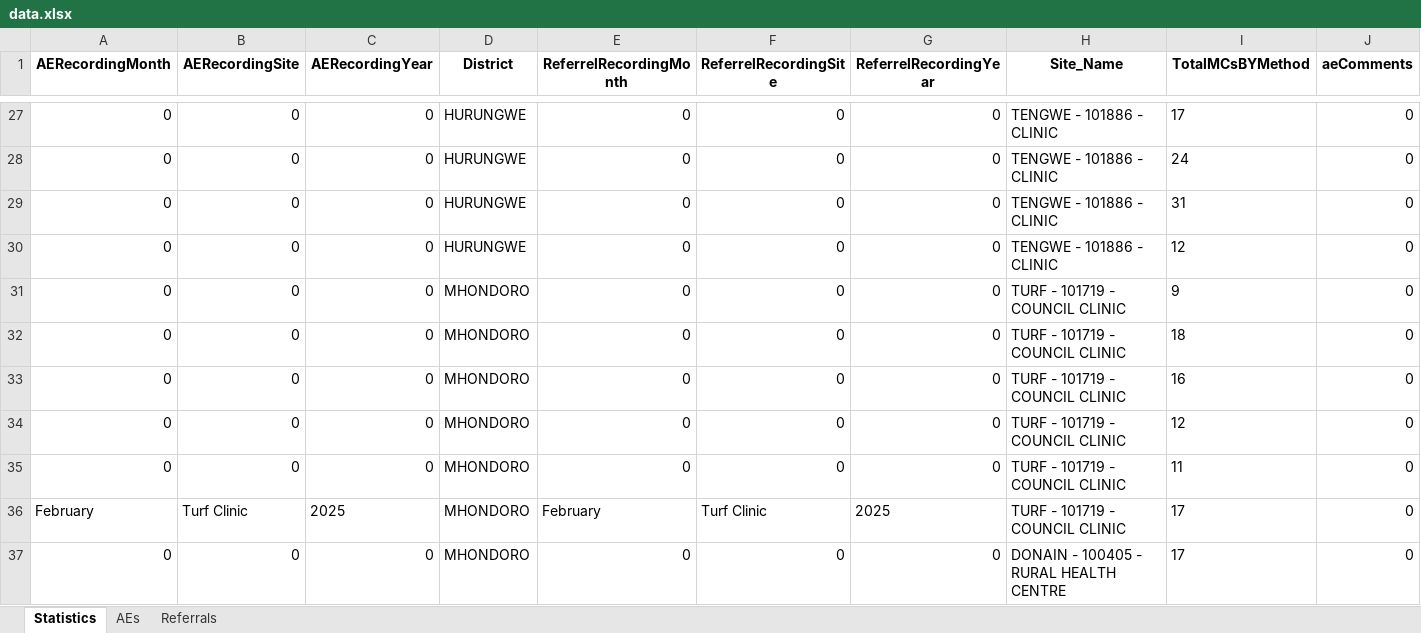
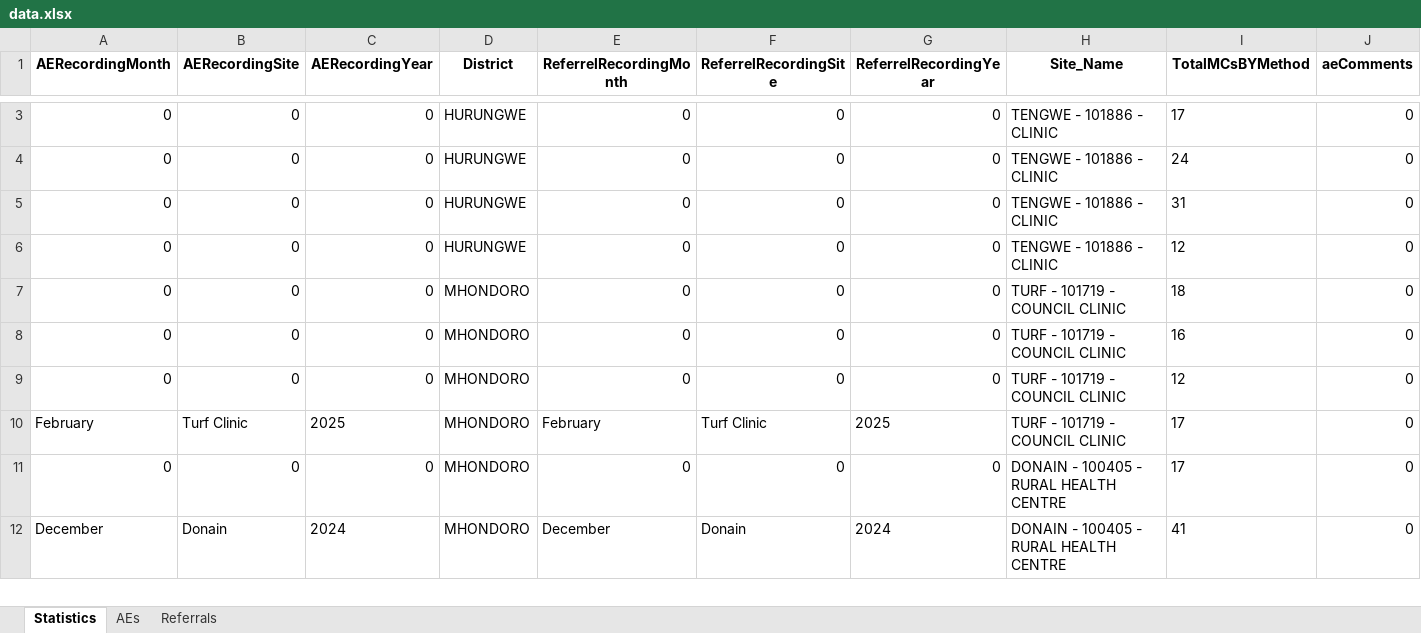
Before and after one commit to ashleymutenha/zazic-commcareManipulation, an Excel workbook: data.xlsx, sheet Statistics, drawn as a sheet; only a part is shown, gaps mark what is left out; the shorter side is filled out with more unchanged rows; values as stored, in another font and other column widths than the file's, no borders; removed rows and columns are numbered as before the commit, all else as after; rows hold the shown columns only; the diff covers the shown part only; the diff names each change by its address in the sheet, - before the commit and + after, or states it on an @@ line.

```diff
--- a/data.xlsx (sheet Statistics)
+++ b/data.xlsx (sheet Statistics)
-row 31: 0 | 0 | 0 | MHONDORO | 0 | 0 | 0 | TURF - 101719 - COUNCIL CLINIC | 9 | 0
-row 35: 0 | 0 | 0 | MHONDORO | 0 | 0 | 0 | TURF - 101719 - COUNCIL CLINIC | 11 | 0
```
Also changed, not shown: 3 added rows and 24 moved rows elsewhere in this sheet, ZDIPlookup.xlsx, resultantLookupTable.xlsx, 5 other files.
